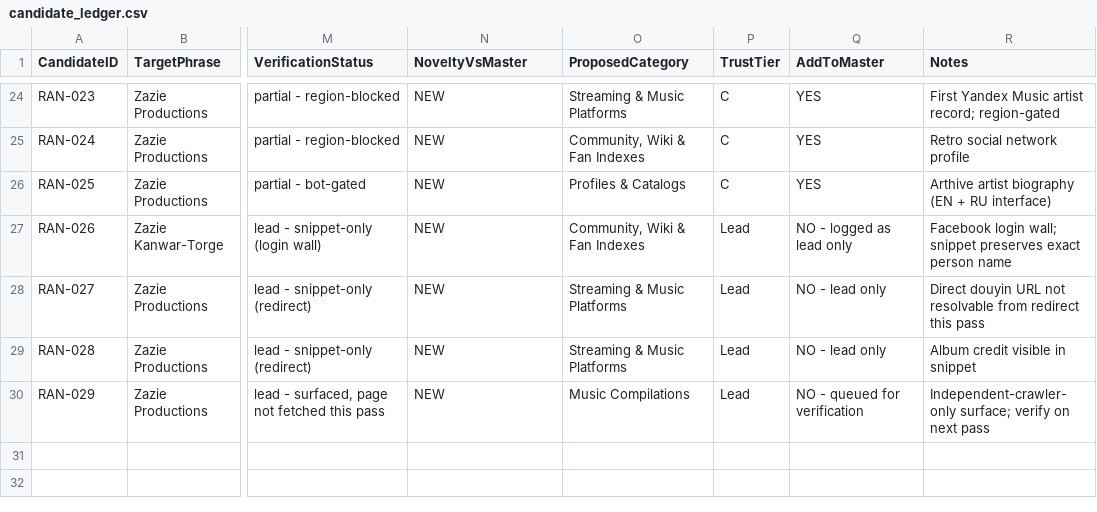
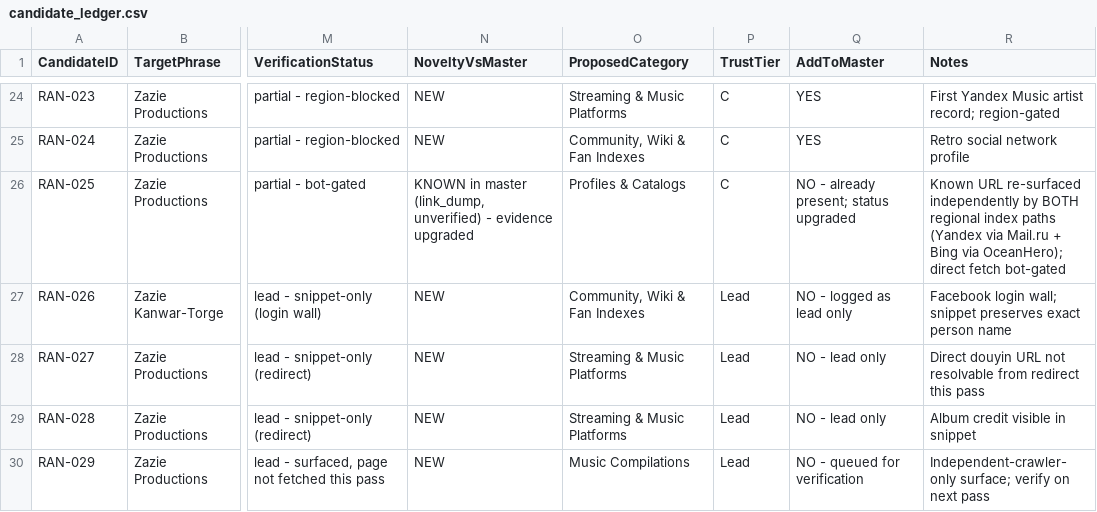
Before and after one commit to zazieproductions/Comprehensive-Backlink-Tracker---Zazie-Productions-, a CSV file: registry/regional_alt_engine_pass_2026-09-05/candidate_ledger.csv, drawn as a sheet; only a part is shown, gaps mark what is left out; the diff names each change by its address in the sheet, - before the commit and + after, or states it on an @@ line.

```diff
--- a/registry/regional_alt_engine_pass_2026-09-05/candidate_ledger.csv
+++ b/registry/regional_alt_engine_pass_2026-09-05/candidate_ledger.csv
-N26 (NoveltyVsMaster): NEW
+N26 (NoveltyVsMaster): KNOWN in master (link_dump, unverified) - evidence upgraded
-Q26 (AddToMaster): YES
+Q26 (AddToMaster): NO - already present; status upgraded
-R26 (Notes): Arthive artist biography (EN + RU interface)
+R26 (Notes): Known URL re-surfaced independently by BOTH regional index paths (Yandex via Mail.ru + Bing via OceanHero); direct fetch bot-gated
```
Also changed, not shown: data/master/master_index.csv, 2 other files.
